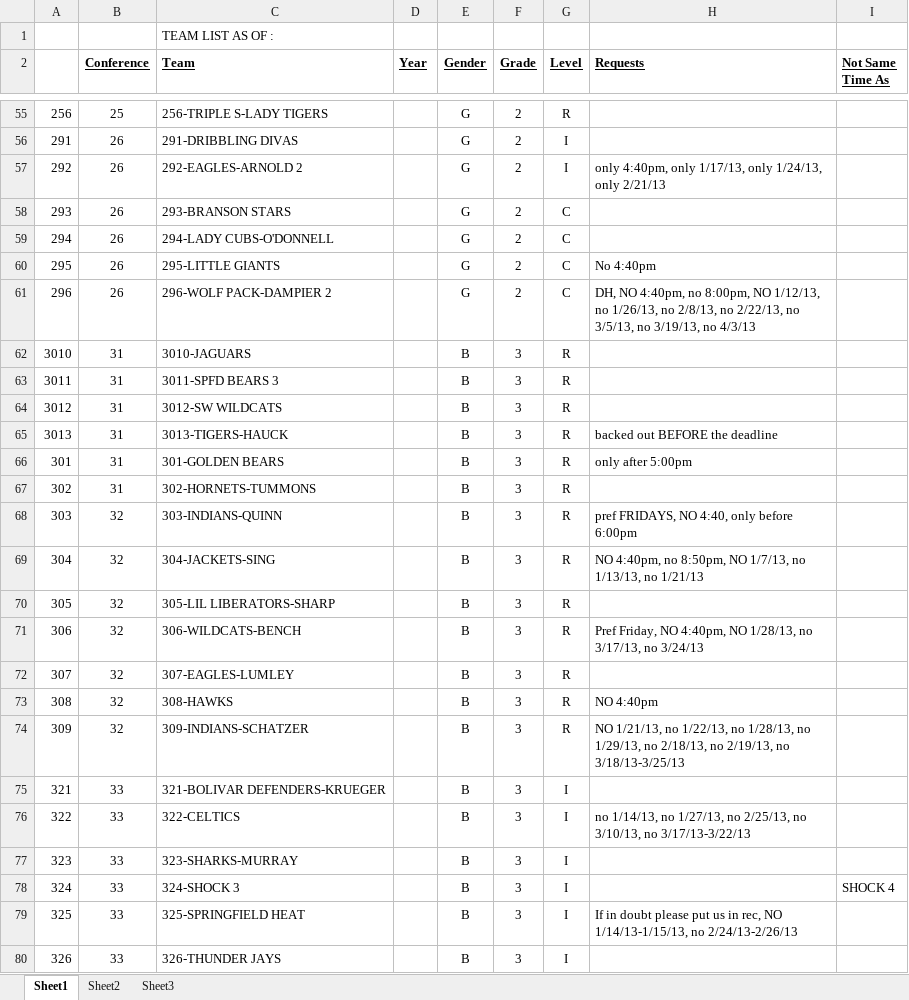
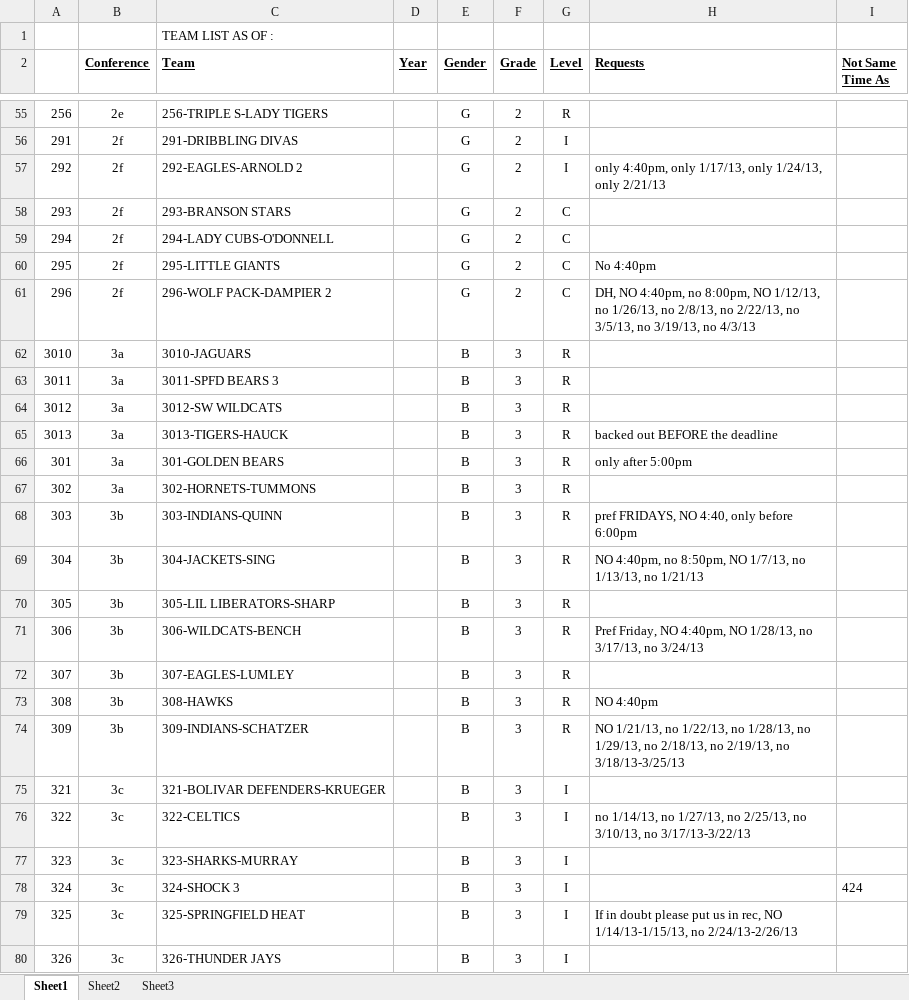
Before and after one commit to Kyle-Falconer/Court-Scheduler, an Excel workbook: bigBook2013.xlsx, sheet Sheet1, drawn as a sheet; only a part is shown, gaps mark what is left out; values as stored, in another font and other column widths than the file's, no borders; conditional formats not drawn; the diff covers the shown part only; the diff names each change by its address in the sheet, - before the commit and + after, or states it on an @@ line.

Commit message:
Scheduler now prefers to schedule games at earlier times than later times. Also changed the config.ini file and bigBook2013.xlsx to strings for conferences instead of ints. Also put in team codes instead of team names in the "Not Same Time As" column so the scheduler now doesn't schedule those teams at the same time (both in smallBook.xlsx and bigBook2013.xlsx).

```diff
--- a/bigBook2013.xlsx (sheet Sheet1)
+++ b/bigBook2013.xlsx (sheet Sheet1)
-B55 (Conference): 25
+B55 (Conference): 2e
-B56:B61 (Conference): 26
+B56:B61 (Conference): 2f
-B62:B67 (Conference): 31
+B62:B67 (Conference): 3a
-B68:B74 (Conference): 32
+B68:B74 (Conference): 3b
-B75:B80 (Conference): 33
+B75:B80 (Conference): 3c
-I78 (Not Same Time As): SHOCK 4
+I78 (Not Same Time As): 424
```
Also changed, not shown: 371 edited cells elsewhere in this sheet, smallBook.xlsx, 4 other files.
